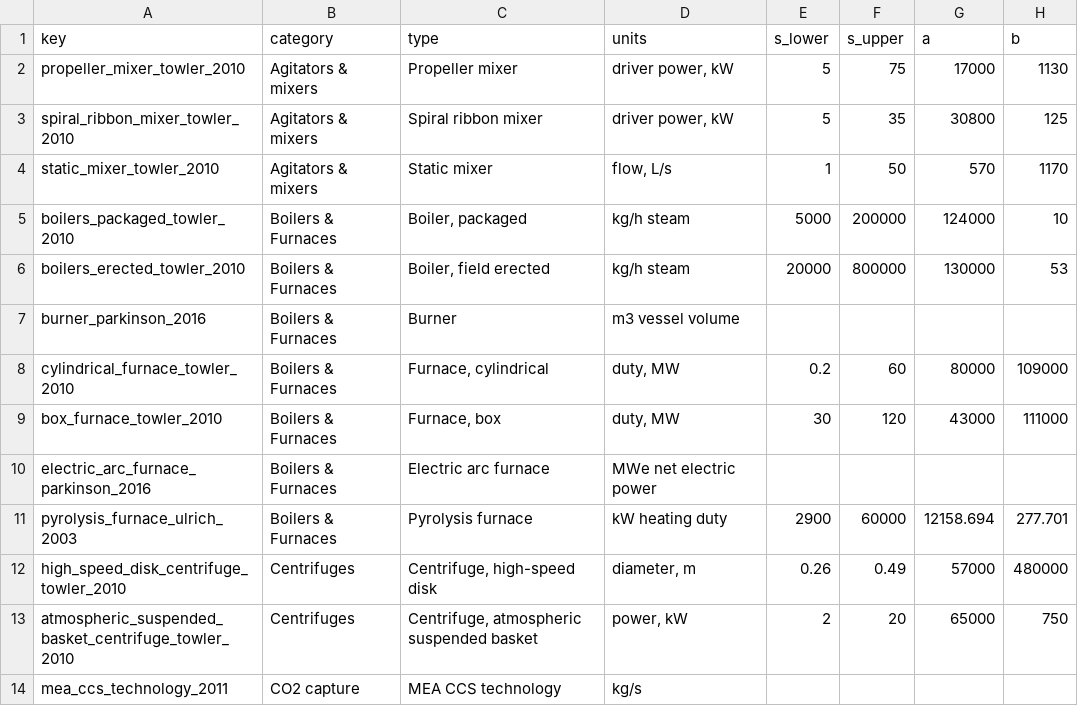
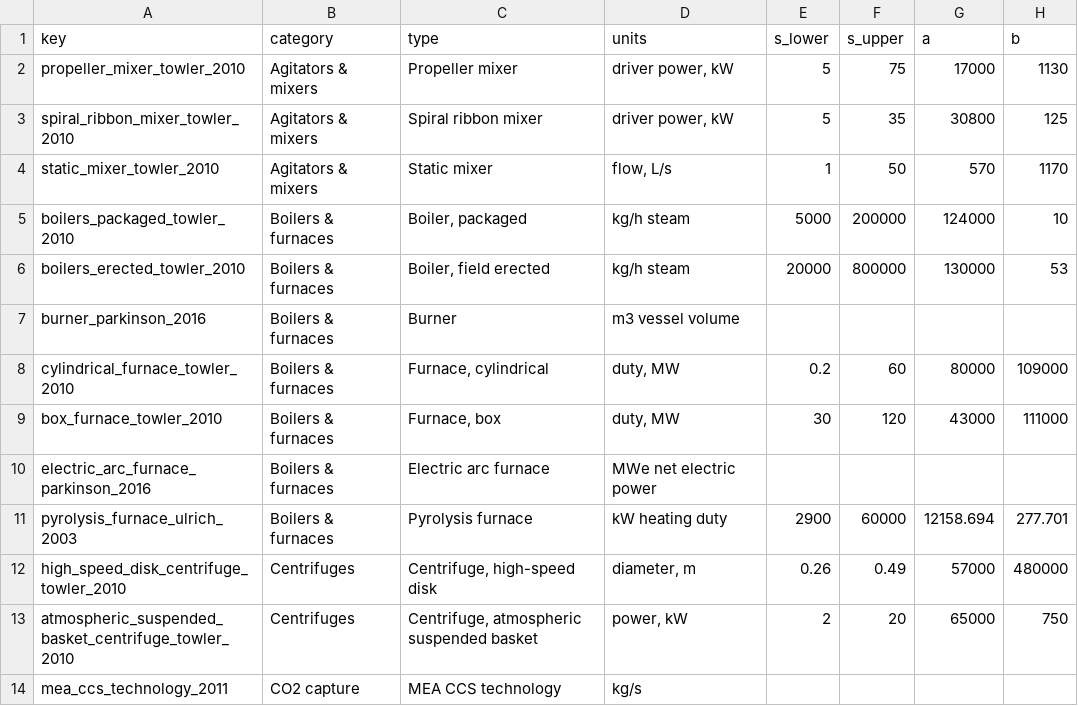
Before and after one commit to pbtamarona/OpenPyTEA, a CSV file: data/cost_correlations.csv, drawn as a sheet; only a part is shown; the diff covers the shown part only; the diff names each change by its address in the sheet, - before the commit and + after, or states it on an @@ line.

```diff
--- a/data/cost_correlations.csv
+++ b/data/cost_correlations.csv
-B5:B11 (category): Boilers & Furnaces
+B5:B11 (category): Boilers & furnaces
```
Also changed, not shown: 2 added rows and 8 edited cells elsewhere in this file, data/cepci_values.csv, 3 other files.
